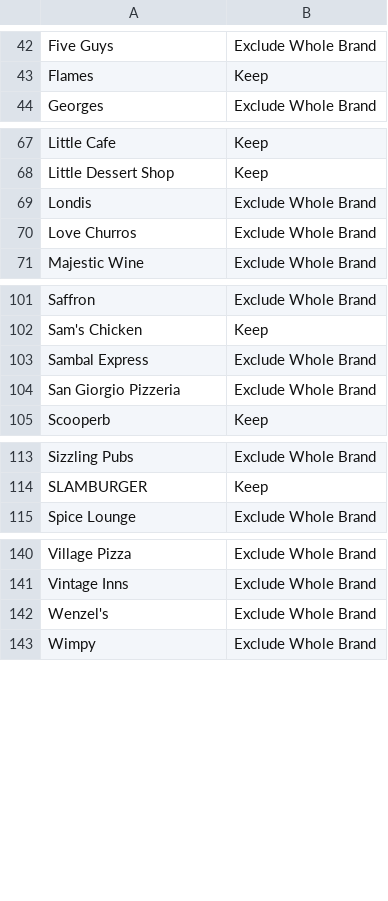
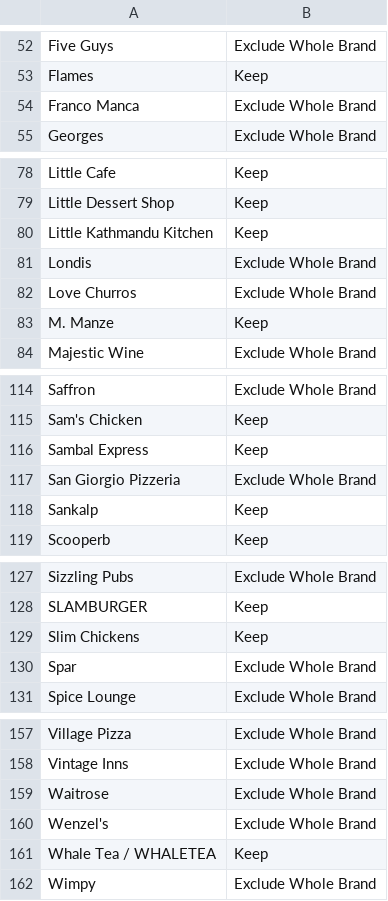
Before and after one commit to zoi555/magna-lead-intelligence-system, a CSV file: config/lead-production/commercial-review-v1/corrected_brand_decisions.csv, drawn as a sheet; only a part is shown, gaps mark what is left out; the diff covers the shown part only.

```diff
--- a/config/lead-production/commercial-review-v1/corrected_brand_decisions.csv
+++ b/config/lead-production/commercial-review-v1/corrected_brand_decisions.csv
@@ -43,2 +53,3 @@ Five Guys,Exclude Whole Brand
 Flames,Keep
+Franco Manca,Exclude Whole Brand
 Georges,Exclude Whole Brand
@@ -68,4 +79,6 @@ Little Cafe,Keep
 Little Dessert Shop,Keep
+Little Kathmandu Kitchen,Keep
 Londis,Exclude Whole Brand
 Love Churros,Exclude Whole Brand
+M. Manze,Keep
 Majestic Wine,Exclude Whole Brand
@@ -102,4 +115,5 @@ Saffron,Exclude Whole Brand
 Sam's Chicken,Keep
-Sambal Express,Exclude Whole Brand
+Sambal Express,Keep
 San Giorgio Pizzeria,Exclude Whole Brand
+Sankalp,Keep
 Scooperb,Keep
@@ -114,2 +128,4 @@ Sizzling Pubs,Exclude Whole Brand
 SLAMBURGER,Keep
+Slim Chickens,Keep
+Spar,Exclude Whole Brand
 Spice Lounge,Exclude Whole Brand
@@ -141,3 +158,5 @@ Village Pizza,Exclude Whole Brand
 Vintage Inns,Exclude Whole Brand
+Waitrose,Exclude Whole Brand
 Wenzel's,Exclude Whole Brand
+Whale Tea / WHALETEA,Keep
 Wimpy,Exclude Whole Brand
```
Also changed, not shown: 11 added rows elsewhere in this file, config/lead-production/commercial-review-v1/brands_to_exclude_final.csv, config/lead-production/commercial-review-v1/brands_to_keep_final.csv, 7 other files.
